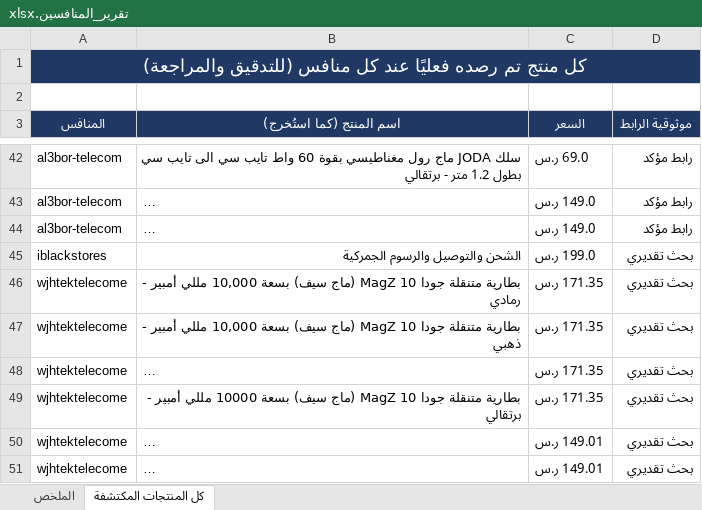
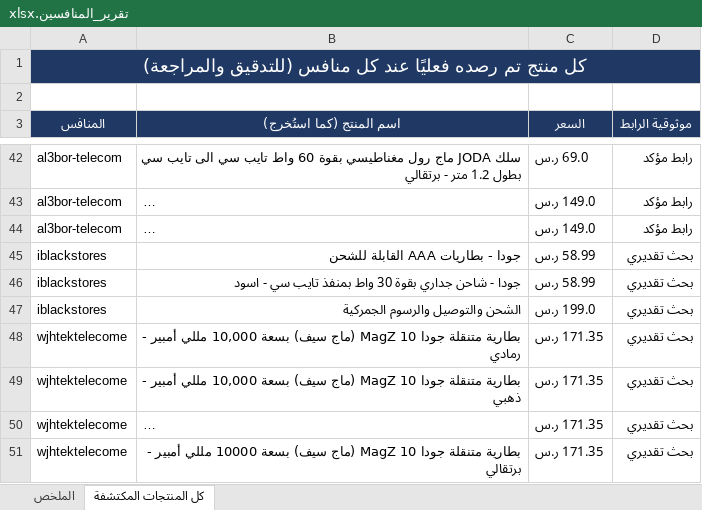
Before and after one commit to wael1997/techtime-market-data, an Excel workbook: data/تقرير_المنافسين.xlsx, sheet كل المنتجات المكتشفة, drawn as a sheet; only a part is shown, gaps mark what is left out; the shorter side is filled out with more unchanged rows; long unchanged cells end in …; values as stored, in another font and other column widths than the file's, no borders; the diff covers the shown part only; the diff names each change by its address in the sheet, - before the commit and + after, or states it on an @@ line.

Commit message:
تحديث بيانات المنافسين — 2026-08-29

```diff
--- a/data/تقرير_المنافسين.xlsx (sheet كل المنتجات المكتشفة)
+++ b/data/تقرير_المنافسين.xlsx (sheet كل المنتجات المكتشفة)
+row 45: iblackstores | جودا - بطاريات AAA القابلة للشحن | 58.99 ر.س | بحث تقديري
+row 46: iblackstores | جودا - شاحن جداري بقوة 30 واط بمنفذ تايب سي - اسود | 58.99 ر.س | بحث تقديري
```
Also changed, not shown: 10 added rows, 72 removed rows, 11 moved rows and 5 edited cells elsewhere in this sheet, sheet الملخص, 2 other files.
